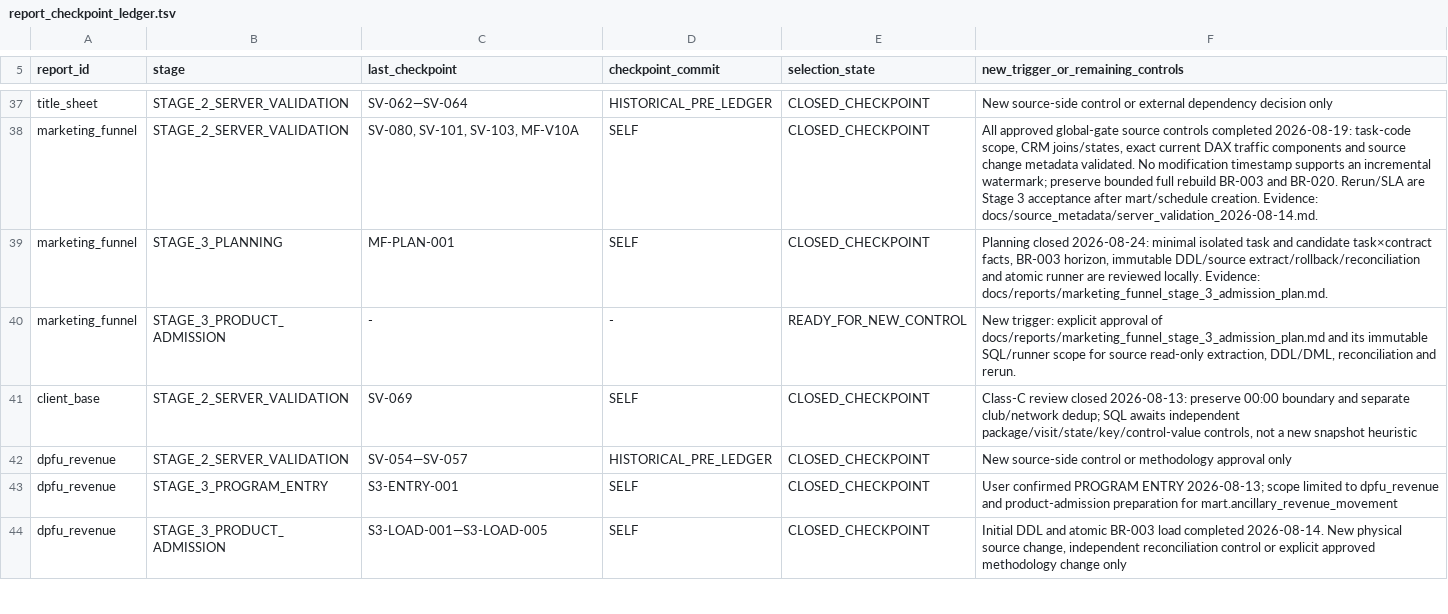
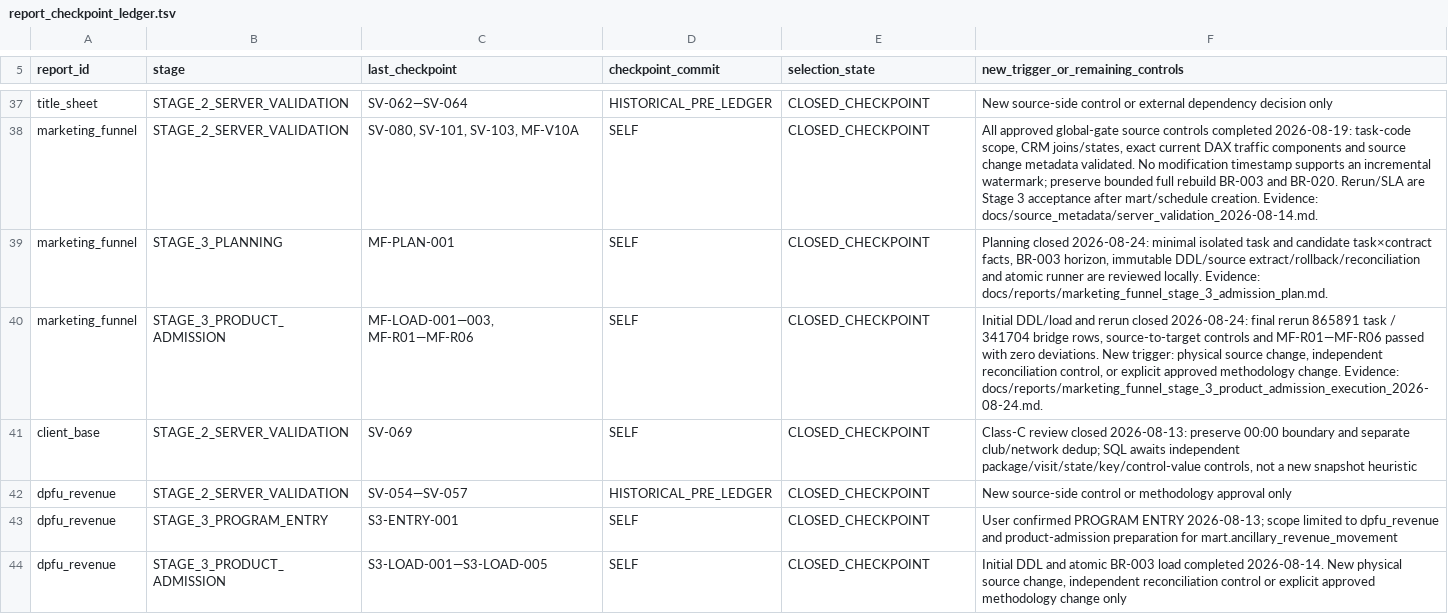
Before and after one commit to ilvkalinin/1c_to_powerBi, a TSV file: .agents/report_checkpoint_ledger.tsv, drawn as a sheet; only a part is shown, gaps mark what is left out.

Commit message:
feat: load marketing funnel marts

```diff
--- a/.agents/report_checkpoint_ledger.tsv
+++ b/.agents/report_checkpoint_ledger.tsv
@@ -39,3 +39,3 @@ marketing_funnel	STAGE_2_SERVER_VALIDATION	SV-080, SV-101, SV-103, MF-V10A	SELF
 marketing_funnel	STAGE_3_PLANNING	MF-PLAN-001	SELF	CLOSED_CHECKPOINT	Planning closed 2026-08-24: minimal isolated task and candidate task×contract facts, BR-003 horizon, immutable DDL/source extract/rollback/reconciliation and atomic runner are reviewed locally. Evidence: docs/reports/marketing_funnel_stage_3_admission_plan.md.
-marketing_funnel	STAGE_3_PRODUCT_ADMISSION	-	-	READY_FOR_NEW_CONTROL	New trigger: explicit approval of docs/reports/marketing_funnel_stage_3_admission_plan.md and its immutable SQL/runner scope for source read-only extraction, DDL/DML, reconciliation and rerun.
+marketing_funnel	STAGE_3_PRODUCT_ADMISSION	MF-LOAD-001—003, MF-R01—MF-R06	SELF	CLOSED_CHECKPOINT	Initial DDL/load and rerun closed 2026-08-24: final rerun 865891 task / 341704 bridge rows, source-to-target controls and MF-R01—MF-R06 passed with zero deviations. New trigger: physical source change, independent reconciliation control, or explicit approved methodology change. Evidence: docs/reports/marketing_funnel_stage_3_product_admission_execution_2026-08-24.md.
 client_base	STAGE_2_SERVER_VALIDATION	SV-069	SELF	CLOSED_CHECKPOINT	Class-C review closed 2026-08-13: preserve 00:00 boundary and separate club/network dedup; SQL awaits independent package/visit/state/key/control-value controls, not a new snapshot heuristic
```
Also changed, not shown: .agents/active_package.tsv, .agents/project_stage_gate.tsv, 10 other files.
